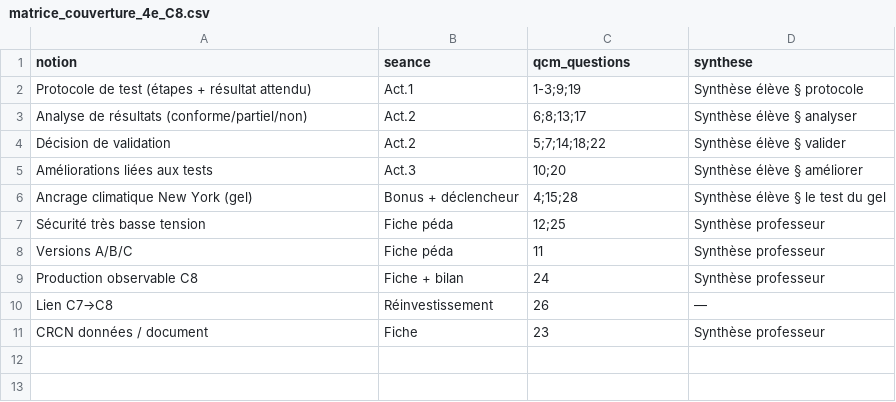
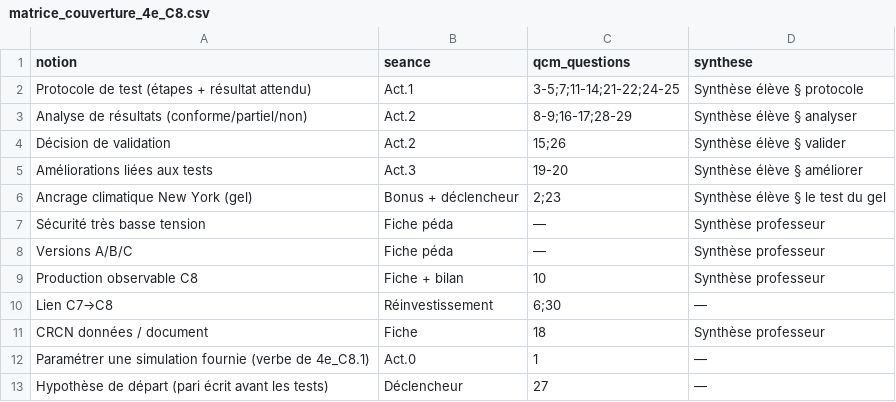
Before and after one commit to PLL-process/en-ligne-pour-le-cycle-4, a CSV file: theme-3-creation-conception-realisation-innovations/C8-valider-les-solutions-techniques-par-des/4e/4e_C8.1/matrice_couverture_4e_C8.csv, drawn as a sheet.

```diff
--- a/theme-3-creation-conception-realisation-innovations/C8-valider-les-solutions-techniques-par-des/4e/4e_C8.1/matrice_couverture_4e_C8.csv
+++ b/theme-3-creation-conception-realisation-innovations/C8-valider-les-solutions-techniques-par-des/4e/4e_C8.1/matrice_couverture_4e_C8.csv
@@ -1,11 +1,13 @@
 notion,seance,qcm_questions,synthese
-Protocole de test (étapes + résultat attendu),Act.1,1-3;9;19,Synthèse élève § protocole
-Analyse de résultats (conforme/partiel/non),Act.2,6;8;13;17,Synthèse élève § analyser
-Décision de validation,Act.2,5;7;14;18;22,Synthèse élève § valider
-Améliorations liées aux tests,Act.3,10;20,Synthèse élève § améliorer
-Ancrage climatique New York (gel),Bonus + déclencheur,4;15;28,Synthèse élève § le test du gel
-Sécurité très basse tension,Fiche péda,12;25,Synthèse professeur
-Versions A/B/C,Fiche péda,11,Synthèse professeur
-Production observable C8,Fiche + bilan,24,Synthèse professeur
-Lien C7→C8,Réinvestissement,26,—
-CRCN données / document,Fiche,23,Synthèse professeur
+Protocole de test (étapes + résultat attendu),Act.1,3-5;7;11-14;21-22;24-25,Synthèse élève § protocole
+Analyse de résultats (conforme/partiel/non),Act.2,8-9;16-17;28-29,Synthèse élève § analyser
+Décision de validation,Act.2,15;26,Synthèse élève § valider
+Améliorations liées aux tests,Act.3,19-20,Synthèse élève § améliorer
+Ancrage climatique New York (gel),Bonus + déclencheur,2;23,Synthèse élève § le test du gel
+Sécurité très basse tension,Fiche péda,—,Synthèse professeur
+Versions A/B/C,Fiche péda,—,Synthèse professeur
+Production observable C8,Fiche + bilan,10,Synthèse professeur
+Lien C7→C8,Réinvestissement,6;30,—
+CRCN données / document,Fiche,18,Synthèse professeur
+Paramétrer une simulation fournie (verbe de 4e_C8.1),Act.0,1,—
+Hypothèse de départ (pari écrit avant les tests),Déclencheur,27,—
```
Also changed, not shown: 4 other files.
